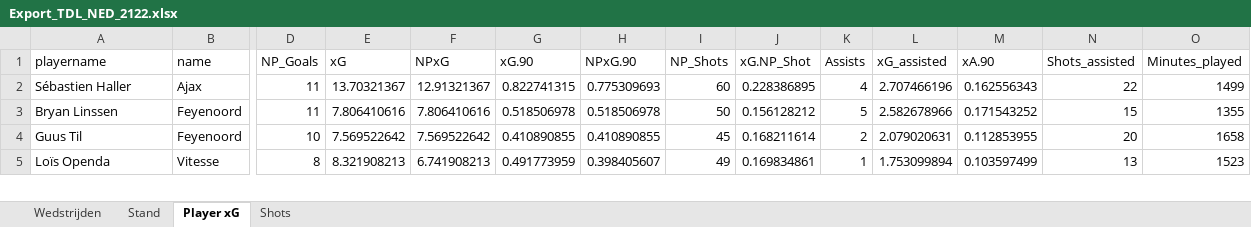
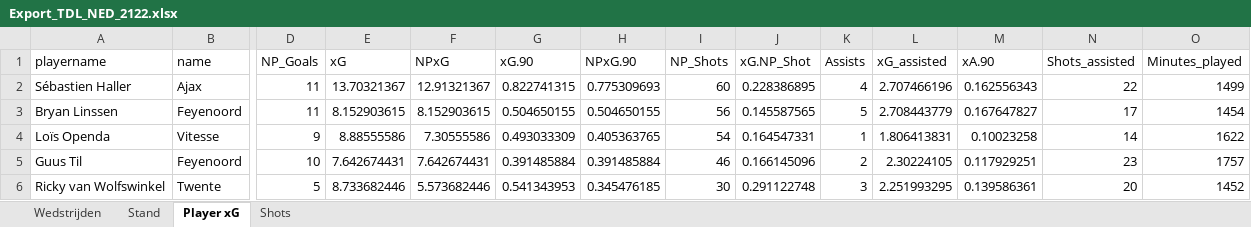
Before and after one commit to RobinKoetsier/xRank, an Excel workbook: Export_TDL_NED_2122.xlsx, sheet Player xG, drawn as a sheet; only a part is shown, gaps mark what is left out; values as stored, in another font and other column widths than the file's, no borders; removed rows and columns are numbered as before the commit, all else as after; rows hold the shown columns only; the diff covers the shown part only; the diff names each change by its address in the sheet, - before the commit and + after, or states it on an @@ line.

```diff
--- a/Export_TDL_NED_2122.xlsx (sheet Player xG)
+++ b/Export_TDL_NED_2122.xlsx (sheet Player xG)
-E3 (xG): 7.806410616
+E3 (xG): 8.152903615
-F3 (NPxG): 7.806410616
+F3 (NPxG): 8.152903615
-G3 (xG.90): 0.518506978
+G3 (xG.90): 0.504650155
-H3 (NPxG.90): 0.518506978
+H3 (NPxG.90): 0.504650155
-I3 (NP_Shots): 50
+I3 (NP_Shots): 56
-J3 (xG.NP_Shot): 0.156128212
+J3 (xG.NP_Shot): 0.145587565
-L3 (xG_assisted): 2.582678966
+L3 (xG_assisted): 2.708443779
-M3 (xA.90): 0.171543252
+M3 (xA.90): 0.167647827
-N3 (Shots_assisted): 15
+N3 (Shots_assisted): 17
-O3 (Minutes_played): 1355
+O3 (Minutes_played): 1454
+row 4: Loïs Openda | Vitesse | 9 | 8.88555586 | 7.30555586 | 0.493033309 | 0.405363765 | 54 | 0.164547331 | 1 | 1.806413831 | 0.10023258 | 14 | 1622
-E5 (xG): 7.569522642
+E5 (xG): 7.642674431
-F5 (NPxG): 7.569522642
+F5 (NPxG): 7.642674431
-G5 (xG.90): 0.410890855
+G5 (xG.90): 0.391485884
-H5 (NPxG.90): 0.410890855
+H5 (NPxG.90): 0.391485884
-I5 (NP_Shots): 45
+I5 (NP_Shots): 46
-J5 (xG.NP_Shot): 0.168211614
+J5 (xG.NP_Shot): 0.166145096
-L5 (xG_assisted): 2.079020631
+L5 (xG_assisted): 2.30224105
-M5 (xA.90): 0.112853955
+M5 (xA.90): 0.117929251
-N5 (Shots_assisted): 20
+N5 (Shots_assisted): 23
-O5 (Minutes_played): 1658
+O5 (Minutes_played): 1757
-row 5: Loïs Openda | Vitesse | 8 | 8.321908213 | 6.741908213 | 0.491773959 | 0.398405607 | 49 | 0.169834861 | 1 | 1.753099894 | 0.103597499 | 13 | 1523
+row 6: Ricky van Wolfswinkel | Twente | 5 | 8.733682446 | 5.573682446 | 0.541343953 | 0.345476185 | 30 | 0.291122748 | 3 | 2.251993295 | 0.139586361 | 20 | 1452
```
Also changed, not shown: 20 added rows, 10 removed rows and 1407 edited cells elsewhere in this sheet, sheet Shots, sheet Stand, sheet Wedstrijden.
